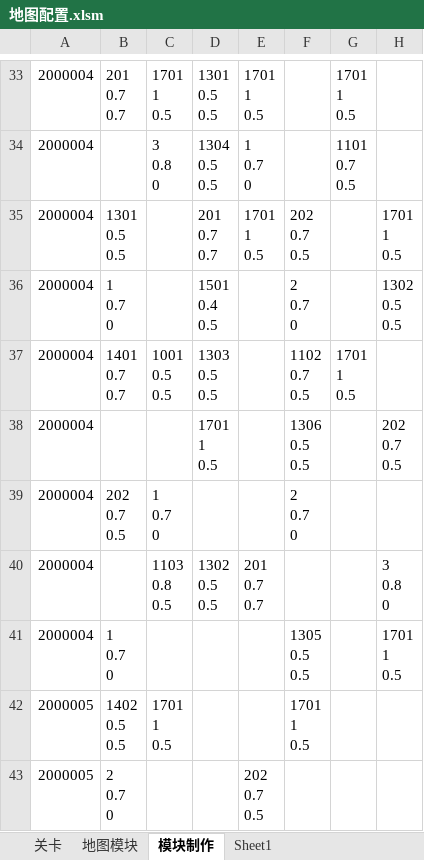
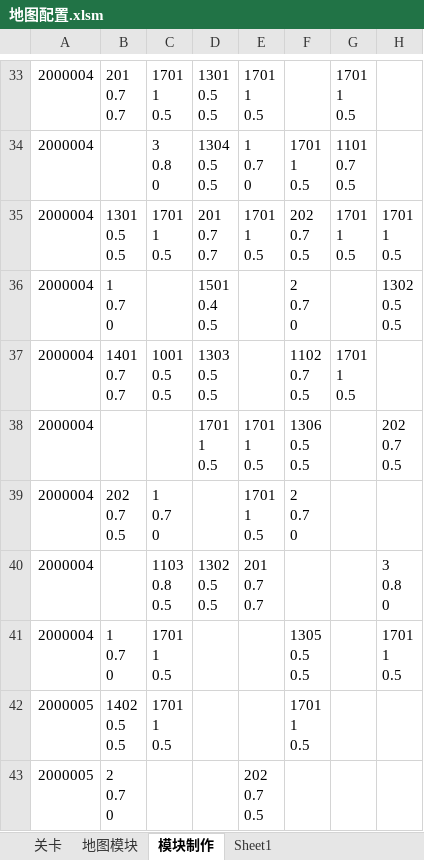
Before and after one commit to Canvastudio/Prometheus, an Excel workbook: Design/原始配置表/地图配置.xlsm, sheet 模块制作, drawn as a sheet; only a part is shown, gaps mark what is left out; values as stored, in another font and other column widths than the file's, no cell formats; charts and pictures and conditional formats not drawn; ↵ is a line break in a cell; the diff covers the shown part only; the diff names each change by its address in the sheet, - before the commit and + after, or states it on an @@ line.

```diff
--- a/Design/原始配置表/地图配置.xlsm (sheet 模块制作)
+++ b/Design/原始配置表/地图配置.xlsm (sheet 模块制作)
-F34: (empty)
+F34: 1701 ↵ 1 ↵ 0.5
-C35: (empty)
+C35: 1701 ↵ 1 ↵ 0.5
-G35: (empty)
+G35: 1701 ↵ 1 ↵ 0.5
-E38:E39: (empty)
+E38:E39: 1701 ↵ 1 ↵ 0.5
-C41: (empty)
+C41: 1701 ↵ 1 ↵ 0.5
```
Also changed, not shown: 26 edited cells elsewhere in this sheet, sheet 地图模块, cell formats, charts or pictures, 1 other file.
